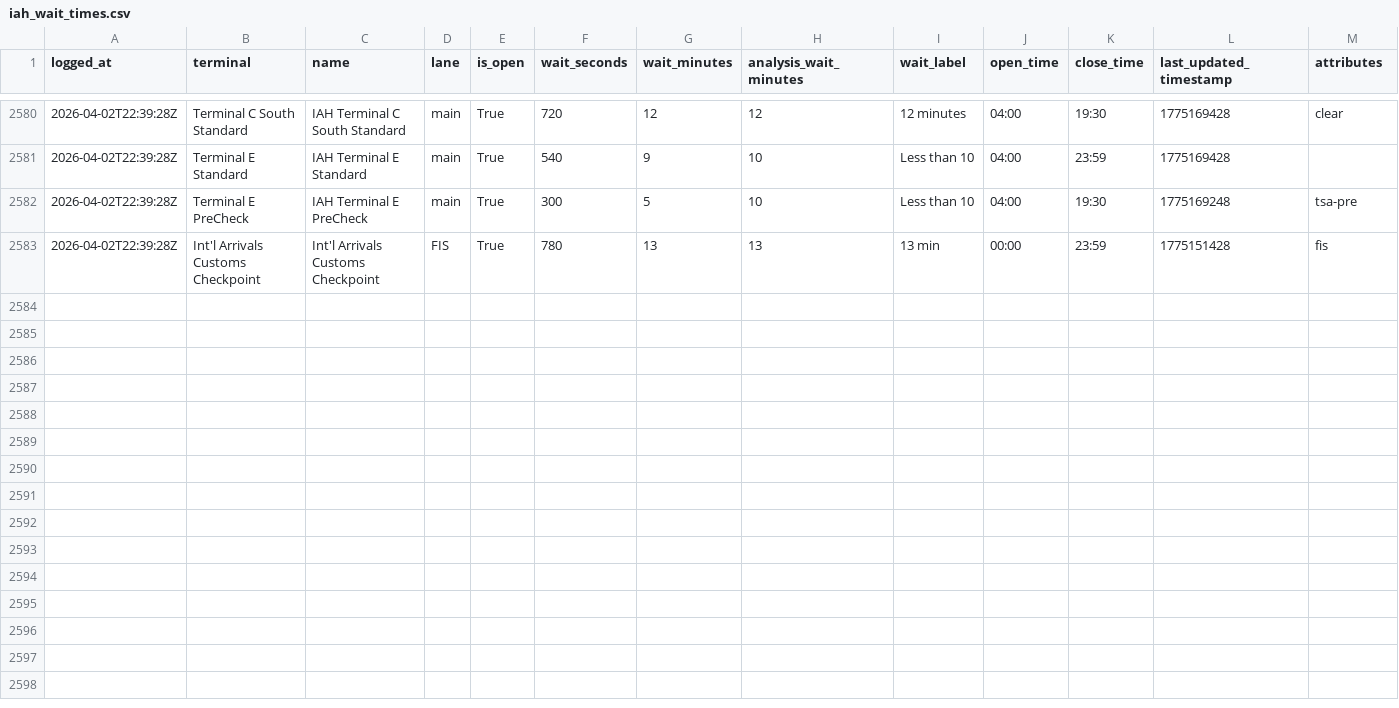
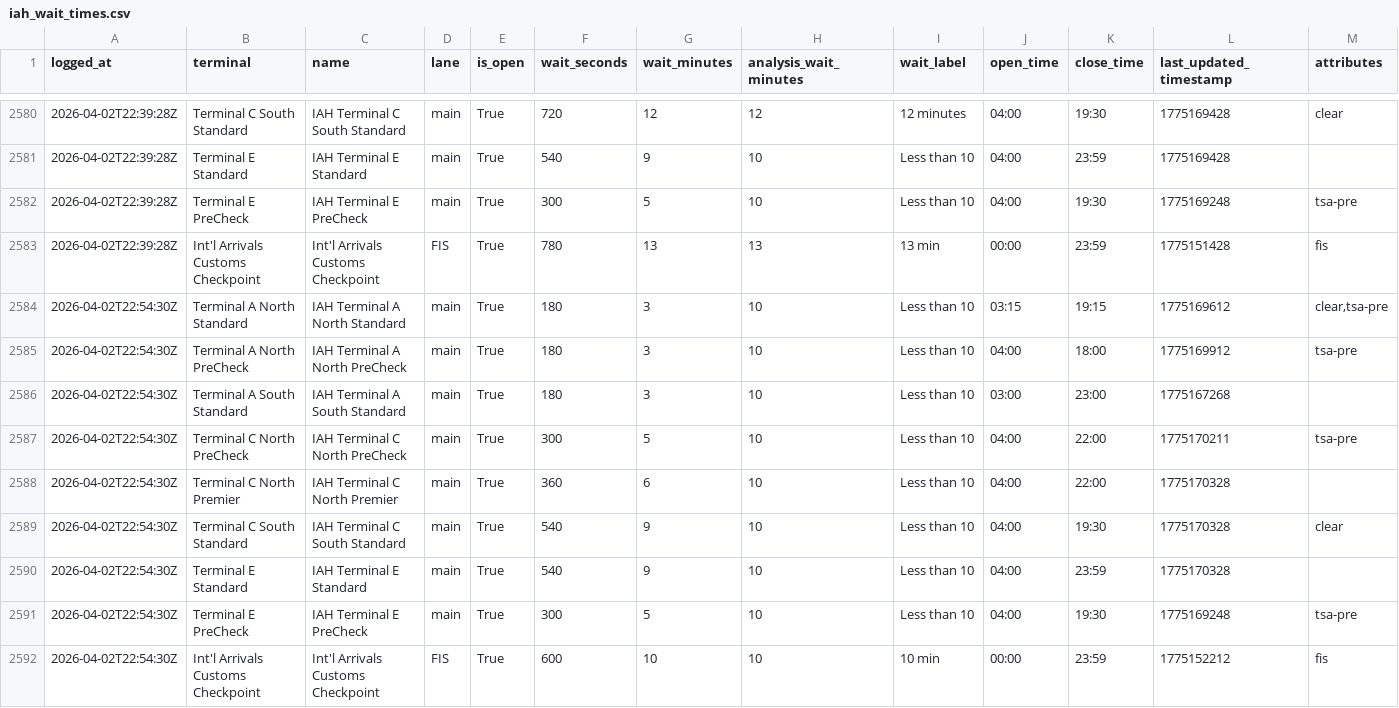
Before and after one commit to heyottomax/iah-wait-times, a CSV file: iah_wait_times.csv, drawn as a sheet; only a part is shown, gaps mark what is left out; the diff names each change by its address in the sheet, - before the commit and + after, or states it on an @@ line.

Commit message:
Polish IAH wait times site

```diff
--- a/iah_wait_times.csv
+++ b/iah_wait_times.csv
+row 2584: 2026-04-02T22:54:30Z | Terminal A North Standard | IAH Terminal A North Standard | main | True | 180 | 3 | 10 | Less than 10 | 03:15 | 19:15 | 1775169612 | clear,tsa-pre
+row 2585: 2026-04-02T22:54:30Z | Terminal A North PreCheck | IAH Terminal A North PreCheck | main | True | 180 | 3 | 10 | Less than 10 | 04:00 | 18:00 | 1775169912 | tsa-pre
+row 2586: 2026-04-02T22:54:30Z | Terminal A South Standard | IAH Terminal A South Standard | main | True | 180 | 3 | 10 | Less than 10 | 03:00 | 23:00 | 1775167268
+row 2587: 2026-04-02T22:54:30Z | Terminal C North PreCheck | IAH Terminal C North PreCheck | main | True | 300 | 5 | 10 | Less than 10 | 04:00 | 22:00 | 1775170211 | tsa-pre
+row 2588: 2026-04-02T22:54:30Z | Terminal C North Premier | IAH Terminal C North Premier | main | True | 360 | 6 | 10 | Less than 10 | 04:00 | 22:00 | 1775170328
+row 2589: 2026-04-02T22:54:30Z | Terminal C South Standard | IAH Terminal C South Standard | main | True | 540 | 9 | 10 | Less than 10 | 04:00 | 19:30 | 1775170328 | clear
+row 2590: 2026-04-02T22:54:30Z | Terminal E Standard | IAH Terminal E Standard | main | True | 540 | 9 | 10 | Less than 10 | 04:00 | 23:59 | 1775170328
+row 2591: 2026-04-02T22:54:30Z | Terminal E PreCheck | IAH Terminal E PreCheck | main | True | 300 | 5 | 10 | Less than 10 | 04:00 | 19:30 | 1775169248 | tsa-pre
+row 2592: 2026-04-02T22:54:30Z | Int'l Arrivals Customs Checkpoint | Int'l Arrivals Customs Checkpoint | FIS | True | 600 | 10 | 10 | 10 min | 00:00 | 23:59 | 1775152212 | fis
```
Also changed, not shown: 2 other files.
